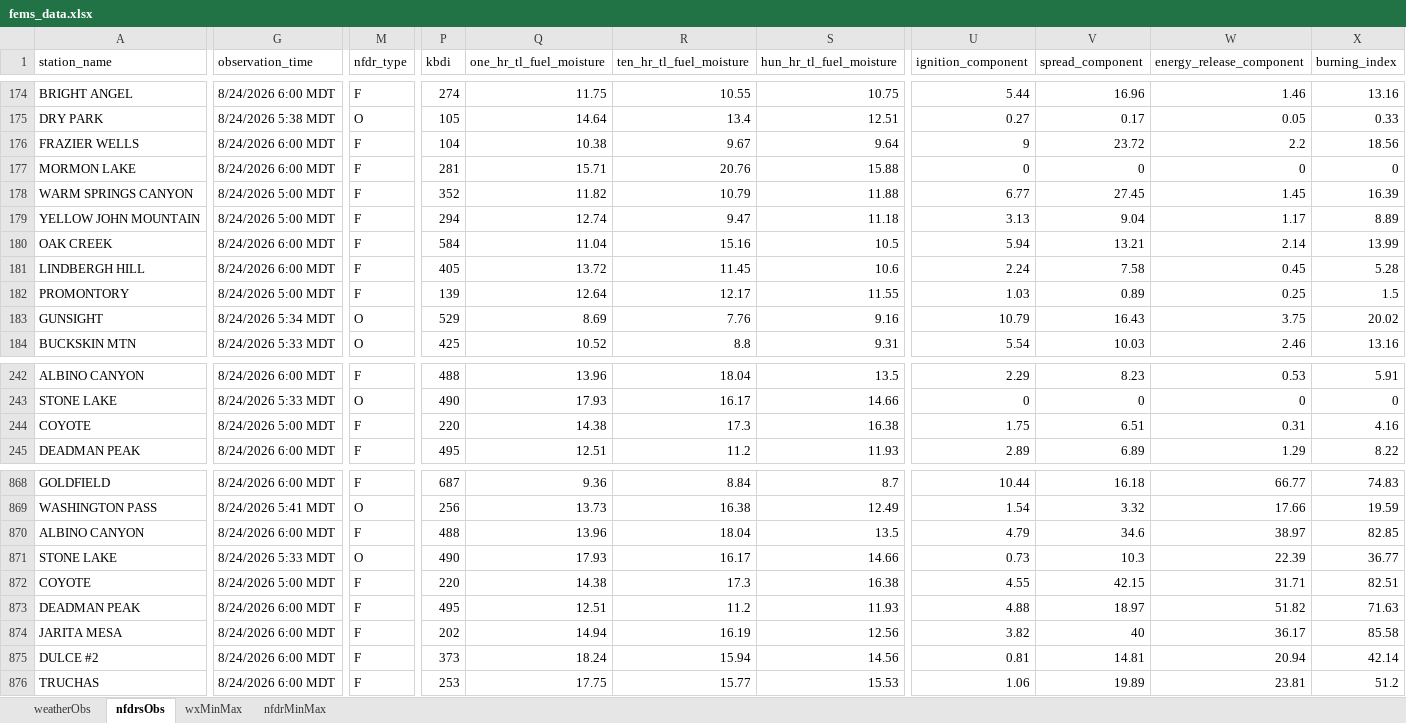
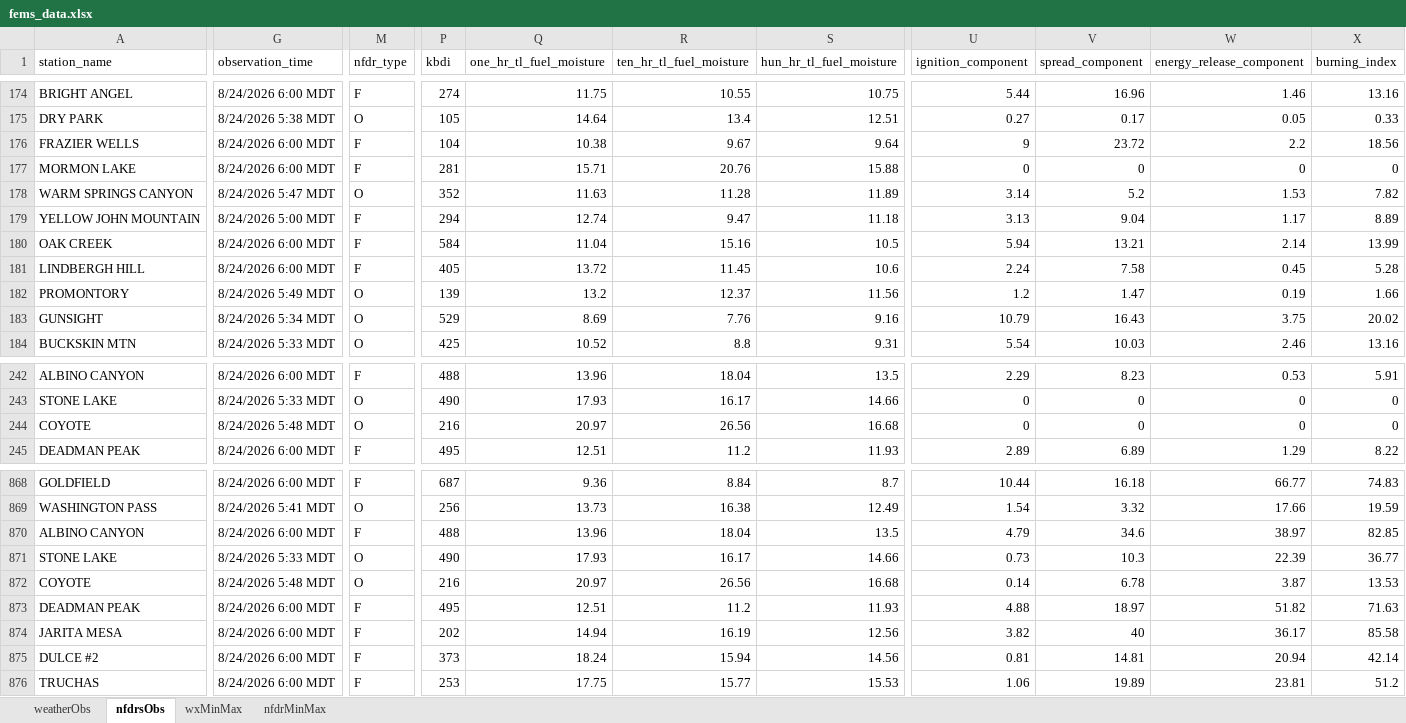
Before and after one commit to ZeinaAlzahawy-USDA/fems-r3, an Excel workbook: data/fems_data.xlsx, sheet nfdrsObs, drawn as a sheet; only a part is shown, gaps mark what is left out; values as stored, in another font and other column widths than the file's, no borders; the diff covers the shown part only; the diff names each change by its address in the sheet, - before the commit and + after, or states it on an @@ line.

```diff
--- a/data/fems_data.xlsx (sheet nfdrsObs)
+++ b/data/fems_data.xlsx (sheet nfdrsObs)
-G178 (observation_time): 8/24/2026 5:00 MDT
+G178 (observation_time): 8/24/2026 5:47 MDT
-M178 (nfdr_type): F
+M178 (nfdr_type): O
-Q178 (one_hr_tl_fuel_moisture): 11.82
+Q178 (one_hr_tl_fuel_moisture): 11.63
-R178 (ten_hr_tl_fuel_moisture): 10.79
+R178 (ten_hr_tl_fuel_moisture): 11.28
-S178 (hun_hr_tl_fuel_moisture): 11.88
+S178 (hun_hr_tl_fuel_moisture): 11.89
-U178 (ignition_component): 6.77
+U178 (ignition_component): 3.14
-V178 (spread_component): 27.45
+V178 (spread_component): 5.2
-W178 (energy_release_component): 1.45
+W178 (energy_release_component): 1.53
-X178 (burning_index): 16.39
+X178 (burning_index): 7.82
-G182 (observation_time): 8/24/2026 5:00 MDT
+G182 (observation_time): 8/24/2026 5:49 MDT
-M182 (nfdr_type): F
+M182 (nfdr_type): O
-Q182 (one_hr_tl_fuel_moisture): 12.64
+Q182 (one_hr_tl_fuel_moisture): 13.2
-R182 (ten_hr_tl_fuel_moisture): 12.17
+R182 (ten_hr_tl_fuel_moisture): 12.37
-S182 (hun_hr_tl_fuel_moisture): 11.55
+S182 (hun_hr_tl_fuel_moisture): 11.56
-U182 (ignition_component): 1.03
+U182 (ignition_component): 1.2
-V182 (spread_component): 0.89
+V182 (spread_component): 1.47
-W182 (energy_release_component): 0.25
+W182 (energy_release_component): 0.19
-X182 (burning_index): 1.5
+X182 (burning_index): 1.66
-G244 (observation_time): 8/24/2026 5:00 MDT
+G244 (observation_time): 8/24/2026 5:48 MDT
-M244 (nfdr_type): F
+M244 (nfdr_type): O
-P244 (kbdi): 220
+P244 (kbdi): 216
-Q244 (one_hr_tl_fuel_moisture): 14.38
+Q244 (one_hr_tl_fuel_moisture): 20.97
-R244 (ten_hr_tl_fuel_moisture): 17.3
+R244 (ten_hr_tl_fuel_moisture): 26.56
-S244 (hun_hr_tl_fuel_moisture): 16.38
+S244 (hun_hr_tl_fuel_moisture): 16.68
-U244 (ignition_component): 1.75
+U244 (ignition_component): 0
-V244 (spread_component): 6.51
+V244 (spread_component): 0
-W244 (energy_release_component): 0.31
+W244 (energy_release_component): 0
-X244 (burning_index): 4.16
+X244 (burning_index): 0
-G872 (observation_time): 8/24/2026 5:00 MDT
+G872 (observation_time): 8/24/2026 5:48 MDT
-M872 (nfdr_type): F
+M872 (nfdr_type): O
-P872 (kbdi): 220
+P872 (kbdi): 216
-Q872 (one_hr_tl_fuel_moisture): 14.38
+Q872 (one_hr_tl_fuel_moisture): 20.97
-R872 (ten_hr_tl_fuel_moisture): 17.3
+R872 (ten_hr_tl_fuel_moisture): 26.56
-S872 (hun_hr_tl_fuel_moisture): 16.38
+S872 (hun_hr_tl_fuel_moisture): 16.68
-U872 (ignition_component): 4.55
+U872 (ignition_component): 0.14
-V872 (spread_component): 42.15
+V872 (spread_component): 6.78
-W872 (energy_release_component): 31.71
+W872 (energy_release_component): 3.87
-X872 (burning_index): 82.51
+X872 (burning_index): 13.53
```
Also changed, not shown: 277 edited cells elsewhere in this sheet, sheet weatherObs, data/fems_latest_nfdrMinMax.xlsx, data/fems_latest_nfdrsObs.xlsx, 6 other files.
